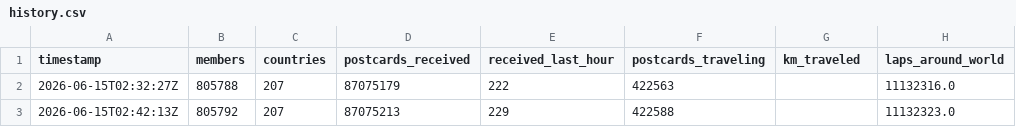
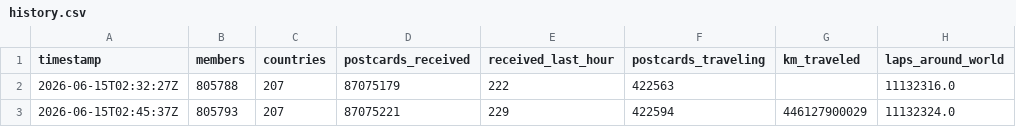
Before and after one commit to kam1k88/postcrossing, a CSV file: docs/history.csv, drawn as a sheet.

Commit message:
merge: resolve docs conflict, keep remote data files

```diff
--- a/docs/history.csv
+++ b/docs/history.csv
@@ -2,2 +2,2 @@ timestamp,members,countries,postcards_received,received_last_hour,postcards_trav
 2026-06-15T02:32:27Z,805788,207,87075179,222,422563,,11132316.0
-2026-06-15T02:42:13Z,805792,207,87075213,229,422588,,11132323.0
+2026-06-15T02:45:37Z,805793,207,87075221,229,422594,446127900029,11132324.0
```
Also changed, not shown: 3 other files.
